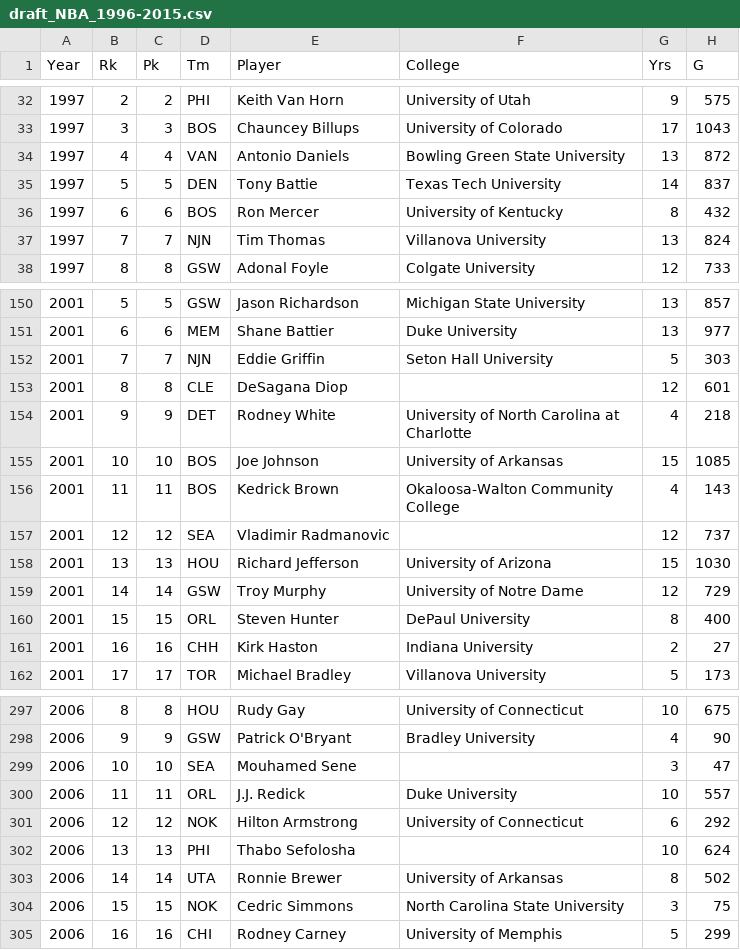
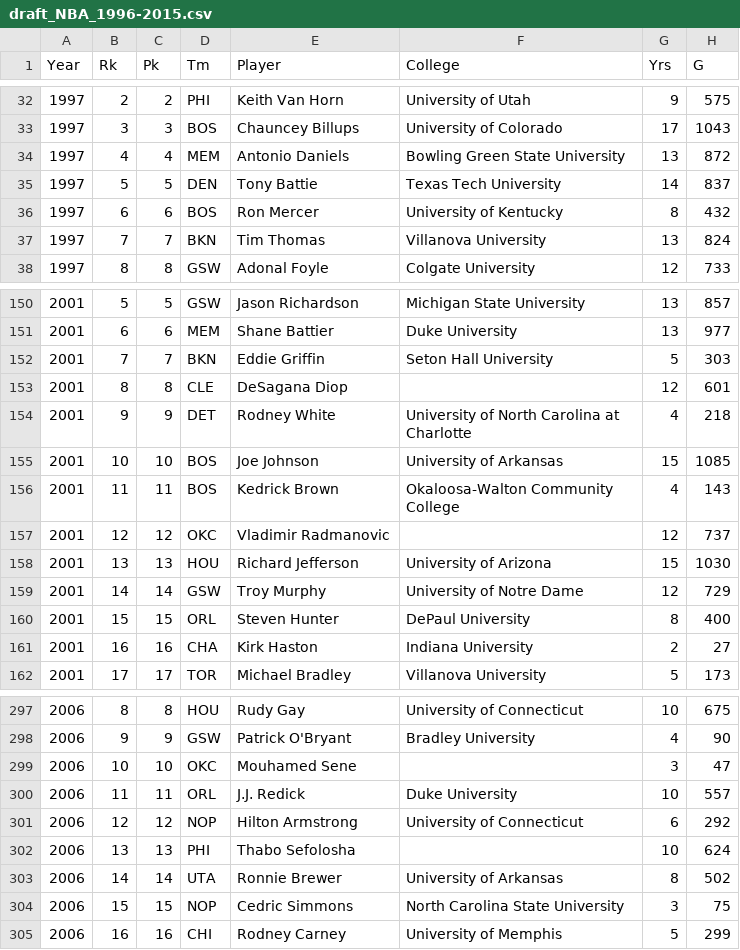
Before and after one commit to O4siang/data-visualization-proj, a CSV file: Team_4/data/draft_NBA_1996-2015.csv, drawn as a sheet; only a part is shown, gaps mark what is left out; the diff covers the shown part only; the diff names each change by its address in the sheet, - before the commit and + after, or states it on an @@ line.

```diff
--- a/Team_4/data/draft_NBA_1996-2015.csv
+++ b/Team_4/data/draft_NBA_1996-2015.csv
-D34 (Tm): VAN
+D34 (Tm): MEM
-D37 (Tm): NJN
+D37 (Tm): BKN
-D152 (Tm): NJN
+D152 (Tm): BKN
-D157 (Tm): SEA
+D157 (Tm): OKC
-D161 (Tm): CHH
+D161 (Tm): CHA
-D299 (Tm): SEA
+D299 (Tm): OKC
-D301 (Tm): NOK
+D301 (Tm): NOP
-D304 (Tm): NOK
+D304 (Tm): NOP
```
Also changed, not shown: 73 edited cells elsewhere in this file, 3 other files.
